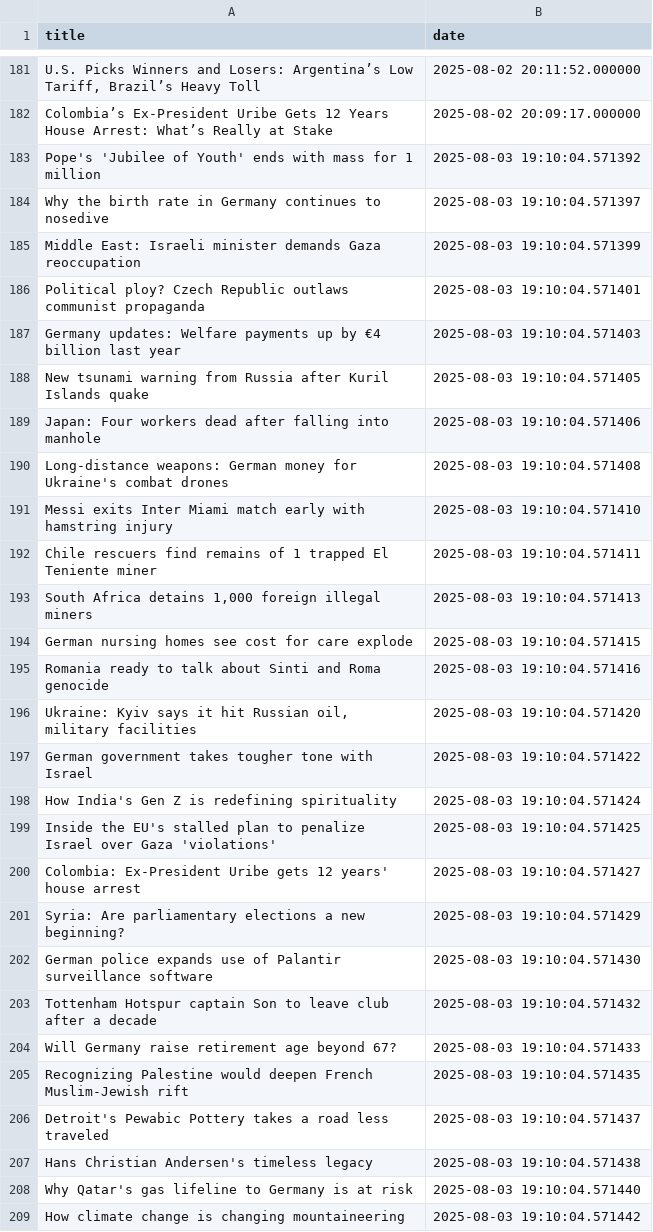
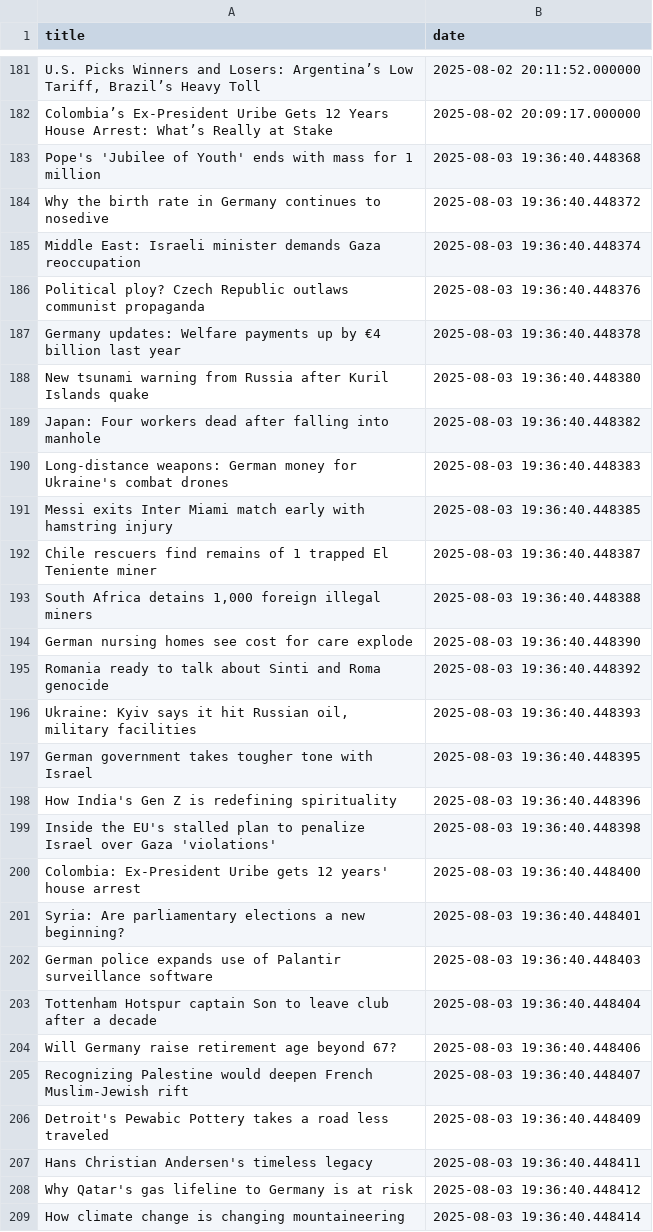
Before and after one commit to jluisvim/event-context, a CSV file: data/daily/2025-08-03.csv, drawn as a sheet; only a part is shown, gaps mark what is left out; the diff covers the shown part only; the diff names each change by its address in the sheet, - before the commit and + after, or states it on an @@ line.

```diff
--- a/data/daily/2025-08-03.csv
+++ b/data/daily/2025-08-03.csv
-B183 (date): 2025-08-03 19:10:04.571392
+B183 (date): 2025-08-03 19:36:40.448368
-B184 (date): 2025-08-03 19:10:04.571397
+B184 (date): 2025-08-03 19:36:40.448372
-B185 (date): 2025-08-03 19:10:04.571399
+B185 (date): 2025-08-03 19:36:40.448374
-B186 (date): 2025-08-03 19:10:04.571401
+B186 (date): 2025-08-03 19:36:40.448376
-B187 (date): 2025-08-03 19:10:04.571403
+B187 (date): 2025-08-03 19:36:40.448378
-B188 (date): 2025-08-03 19:10:04.571405
+B188 (date): 2025-08-03 19:36:40.448380
-B189 (date): 2025-08-03 19:10:04.571406
+B189 (date): 2025-08-03 19:36:40.448382
-B190 (date): 2025-08-03 19:10:04.571408
+B190 (date): 2025-08-03 19:36:40.448383
-B191 (date): 2025-08-03 19:10:04.571410
+B191 (date): 2025-08-03 19:36:40.448385
-B192 (date): 2025-08-03 19:10:04.571411
+B192 (date): 2025-08-03 19:36:40.448387
-B193 (date): 2025-08-03 19:10:04.571413
+B193 (date): 2025-08-03 19:36:40.448388
-B194 (date): 2025-08-03 19:10:04.571415
+B194 (date): 2025-08-03 19:36:40.448390
-B195 (date): 2025-08-03 19:10:04.571416
+B195 (date): 2025-08-03 19:36:40.448392
-B196 (date): 2025-08-03 19:10:04.571420
+B196 (date): 2025-08-03 19:36:40.448393
-B197 (date): 2025-08-03 19:10:04.571422
+B197 (date): 2025-08-03 19:36:40.448395
-B198 (date): 2025-08-03 19:10:04.571424
+B198 (date): 2025-08-03 19:36:40.448396
-B199 (date): 2025-08-03 19:10:04.571425
+B199 (date): 2025-08-03 19:36:40.448398
-B200 (date): 2025-08-03 19:10:04.571427
+B200 (date): 2025-08-03 19:36:40.448400
-B201 (date): 2025-08-03 19:10:04.571429
+B201 (date): 2025-08-03 19:36:40.448401
-B202 (date): 2025-08-03 19:10:04.571430
+B202 (date): 2025-08-03 19:36:40.448403
-B203 (date): 2025-08-03 19:10:04.571432
+B203 (date): 2025-08-03 19:36:40.448404
-B204 (date): 2025-08-03 19:10:04.571433
+B204 (date): 2025-08-03 19:36:40.448406
-B205 (date): 2025-08-03 19:10:04.571435
+B205 (date): 2025-08-03 19:36:40.448407
-B206 (date): 2025-08-03 19:10:04.571437
+B206 (date): 2025-08-03 19:36:40.448409
-B207 (date): 2025-08-03 19:10:04.571438
+B207 (date): 2025-08-03 19:36:40.448411
-B208 (date): 2025-08-03 19:10:04.571440
+B208 (date): 2025-08-03 19:36:40.448412
-B209 (date): 2025-08-03 19:10:04.571442
+B209 (date): 2025-08-03 19:36:40.448414
```
Also changed, not shown: 6 added rows, 6 removed rows and 40 edited cells elsewhere in this file, results/daily/2025-08-03/news_with_topics.csv, 5 other files.
